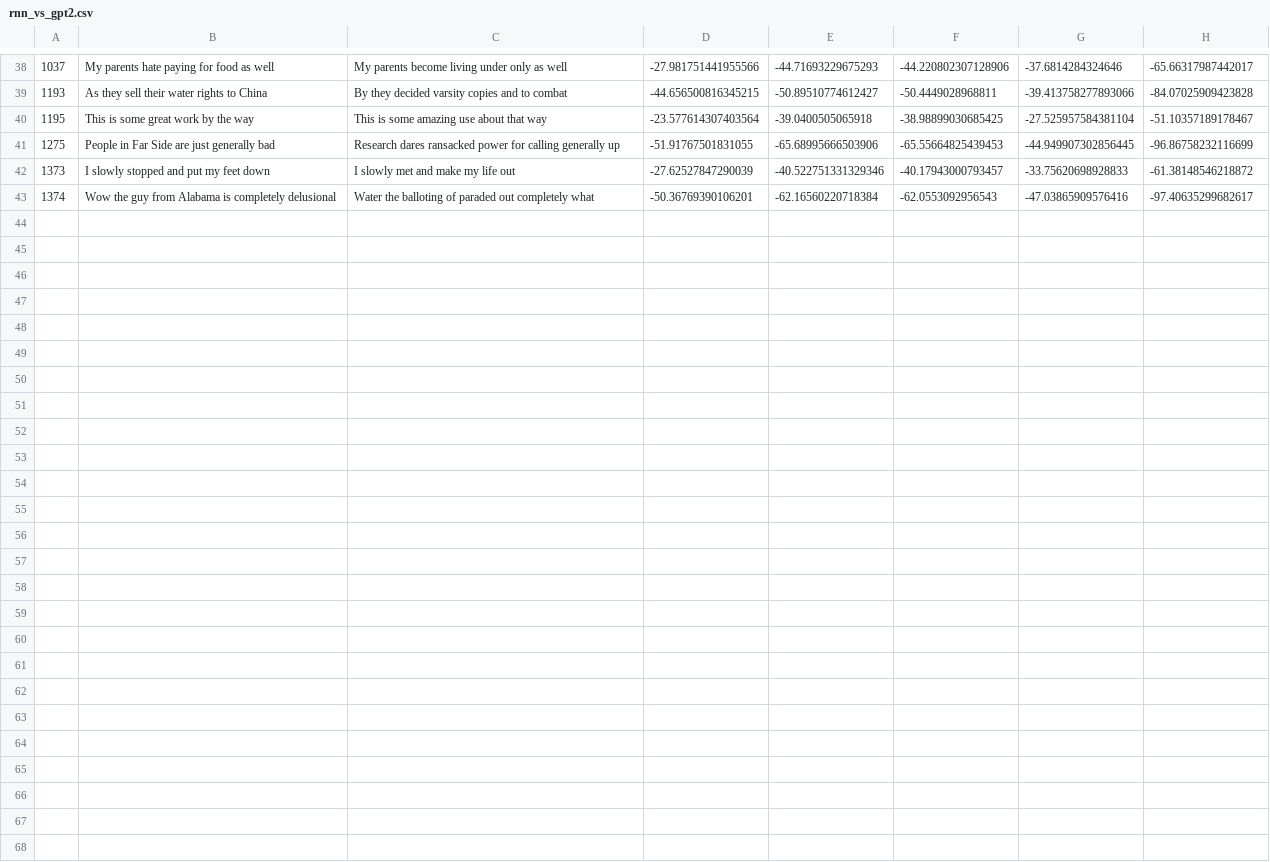
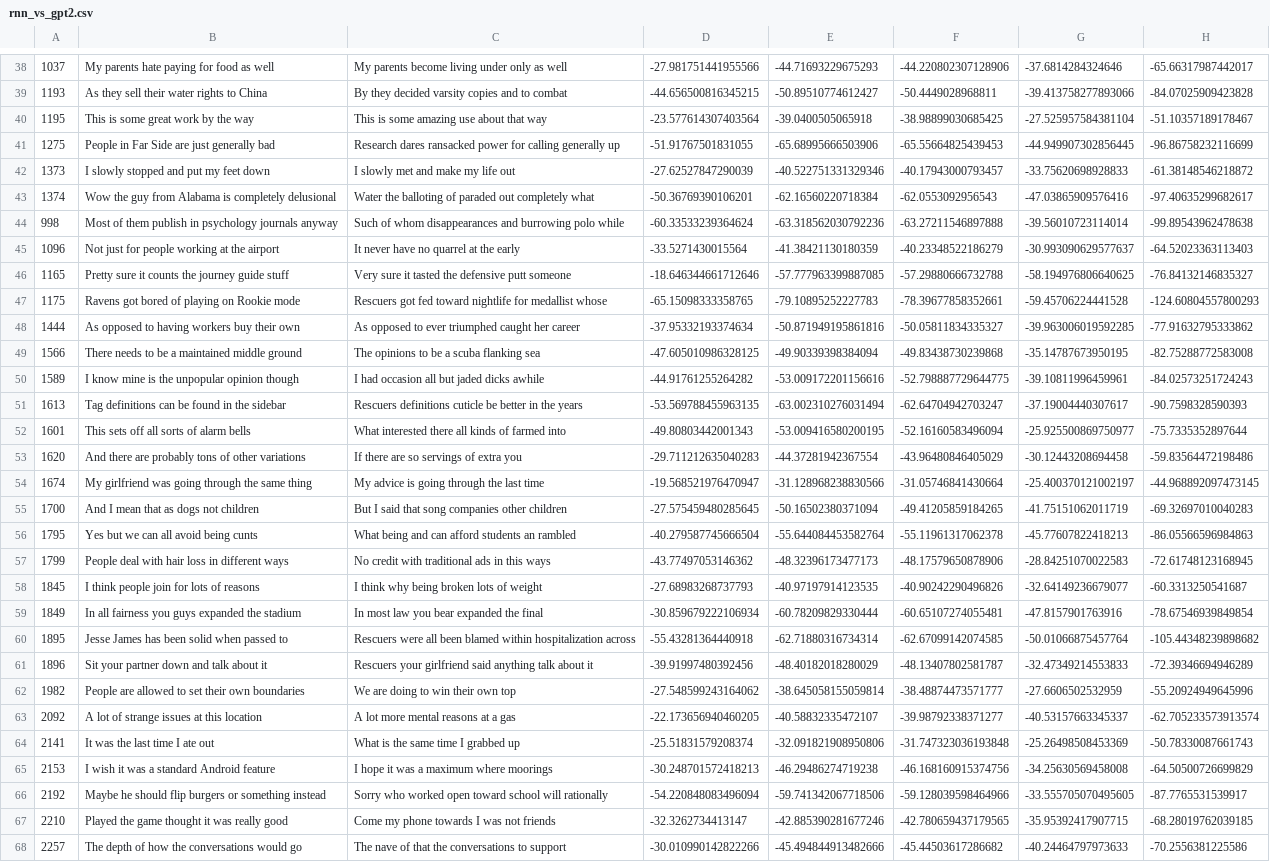
Before and after one commit to LpZamora/contstimlang, a CSV file: synthesized_sentences/20210224_controverisal_sentence_pairs_heuristic_natural_init_allow_rep/8_word/rnn_vs_gpt2.csv, drawn as a sheet; only a part is shown, gaps mark what is left out; the diff names each change by its address in the sheet, - before the commit and + after, or states it on an @@ line.

Commit message:
more sentences from Axon
Former-commit-id: a24c040ac3e538f262c2a3f23690898b8a9e80ad

```diff
--- a/synthesized_sentences/20210224_controverisal_sentence_pairs_heuristic_natural_init_allow_rep/8_word/rnn_vs_gpt2.csv
+++ b/synthesized_sentences/20210224_controverisal_sentence_pairs_heuristic_natural_init_allow_rep/8_word/rnn_vs_gpt2.csv
+row 44: 998 | Most of them publish in psychology journals anyway | Such of whom disappearances and burrowing polo while | -60.33533239364624 | -63.318562030792236 | -63.27211546897888 | -39.56010723114014 | -99.89543962478638
+row 45: 1096 | Not just for people working at the airport | It never have no quarrel at the early | -33.5271430015564 | -41.38421130180359 | -40.23348522186279 | -30.993090629577637 | -64.52023363113403
+row 46: 1165 | Pretty sure it counts the journey guide stuff | Very sure it tasted the defensive putt someone | -18.646344661712646 | -57.777963399887085 | -57.29880666732788 | -58.194976806640625 | -76.84132146835327
+row 47: 1175 | Ravens got bored of playing on Rookie mode | Rescuers got fed toward nightlife for medallist whose | -65.15098333358765 | -79.10895252227783 | -78.39677858352661 | -59.45706224441528 | -124.60804557800293
+row 48: 1444 | As opposed to having workers buy their own | As opposed to ever triumphed caught her career | -37.95332193374634 | -50.871949195861816 | -50.05811834335327 | -39.963006019592285 | -77.91632795333862
+row 49: 1566 | There needs to be a maintained middle ground | The opinions to be a scuba flanking sea | -47.605010986328125 | -49.90339398384094 | -49.83438730239868 | -35.14787673950195 | -82.75288772583008
+row 50: 1589 | I know mine is the unpopular opinion though | I had occasion all but jaded dicks awhile | -44.91761255264282 | -53.009172201156616 | -52.798887729644775 | -39.10811996459961 | -84.02573251724243
+row 51: 1613 | Tag definitions can be found in the sidebar | Rescuers definitions cuticle be better in the years | -53.569788455963135 | -63.002310276031494 | -62.64704942703247 | -37.19004440307617 | -90.7598328590393
+row 52: 1601 | This sets off all sorts of alarm bells | What interested there all kinds of farmed into | -49.80803442001343 | -53.009416580200195 | -52.16160583496094 | -25.925500869750977 | -75.7335352897644
+row 53: 1620 | And there are probably tons of other variations | If there are so servings of extra you | -29.711212635040283 | -44.37281942367554 | -43.96480846405029 | -30.12443208694458 | -59.83564472198486
+row 54: 1674 | My girlfriend was going through the same thing | My advice is going through the last time | -19.568521976470947 | -31.128968238830566 | -31.05746841430664 | -25.400370121002197 | -44.968892097473145
+row 55: 1700 | And I mean that as dogs not children | But I said that song companies other children | -27.575459480285645 | -50.16502380371094 | -49.41205859184265 | -41.75151062011719 | -69.32697010040283
+row 56: 1795 | Yes but we can all avoid being cunts | What being and can afford students an rambled | -40.279587745666504 | -55.644084453582764 | -55.11961317062378 | -45.77607822418213 | -86.05566596984863
+row 57: 1799 | People deal with hair loss in different ways | No credit with traditional ads in this ways | -43.77497053146362 | -48.32396173477173 | -48.17579650878906 | -28.84251070022583 | -72.61748123168945
+row 58: 1845 | I think people join for lots of reasons | I think why being broken lots of weight | -27.68983268737793 | -40.97197914123535 | -40.90242290496826 | -32.64149236679077 | -60.3313250541687
+row 59: 1849 | In all fairness you guys expanded the stadium | In most law you bear expanded the final | -30.859679222106934 | -60.78209829330444 | -60.65107274055481 | -47.8157901763916 | -78.67546939849854
+row 60: 1895 | Jesse James has been solid when passed to | Rescuers were all been blamed within hospitalization across | -55.43281364440918 | -62.71880316734314 | -62.67099142074585 | -50.01066875457764 | -105.44348239898682
+row 61: 1896 | Sit your partner down and talk about it | Rescuers your girlfriend said anything talk about it | -39.91997480392456 | -48.40182018280029 | -48.13407802581787 | -32.47349214553833 | -72.39346694946289
+row 62: 1982 | People are allowed to set their own boundaries | We are doing to win their own top | -27.548599243164062 | -38.645058155059814 | -38.48874473571777 | -27.6606502532959 | -55.20924949645996
+row 63: 2092 | A lot of strange issues at this location | A lot more mental reasons at a gas | -22.173656940460205 | -40.58832335472107 | -39.98792338371277 | -40.53157663345337 | -62.705233573913574
+row 64: 2141 | It was the last time I ate out | What is the same time I grabbed up | -25.51831579208374 | -32.091821908950806 | -31.747323036193848 | -25.26498508453369 | -50.78330087661743
+row 65: 2153 | I wish it was a standard Android feature | I hope it was a maximum where moorings | -30.248701572418213 | -46.29486274719238 | -46.168160915374756 | -34.25630569458008 | -64.50500726699829
+row 66: 2192 | Maybe he should flip burgers or something instead | Sorry who worked open toward school will rationally | -54.220848083496094 | -59.741342067718506 | -59.128039598464966 | -33.555705070495605 | -87.7765531539917
+row 67: 2210 | Played the game thought it was really good | Come my phone towards I was not friends | -32.3262734413147 | -42.885390281677246 | -42.780659437179565 | -35.95392417907715 | -68.28019762039185
+row 68: 2257 | The depth of how the conversations would go | The nave of that the conversations to support | -30.010990142822266 | -45.494844913482666 | -45.44503617286682 | -40.24464797973633 | -70.2556381225586
```
Also changed, not shown: synthesized_sentences/20210224_controverisal_sentence_pairs_heuristic_natural_init_allow_rep/8_word/bert_vs_electra.csv, synthesized_sentences/20210224_controverisal_sentence_pairs_heuristic_natural_init_allow_rep/8_word/gpt2_vs_bert.csv, 46 other files.
